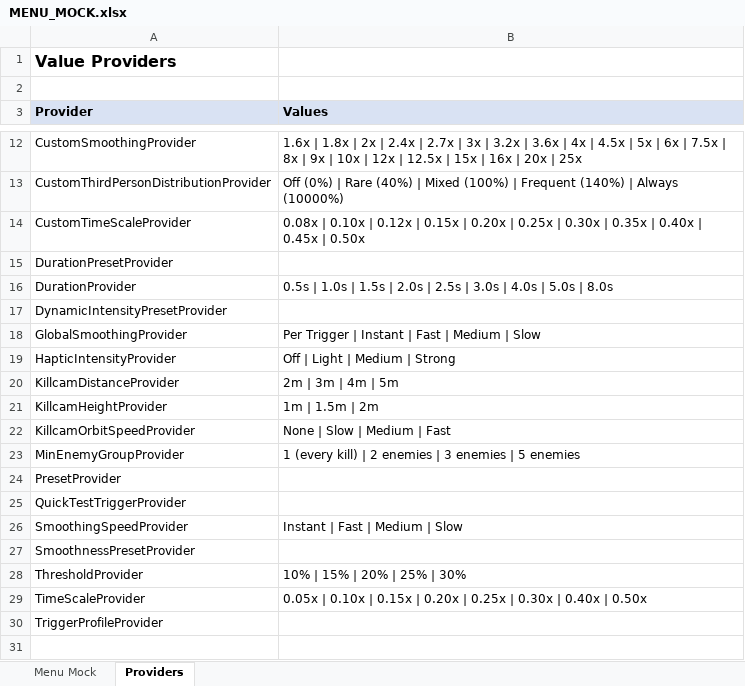
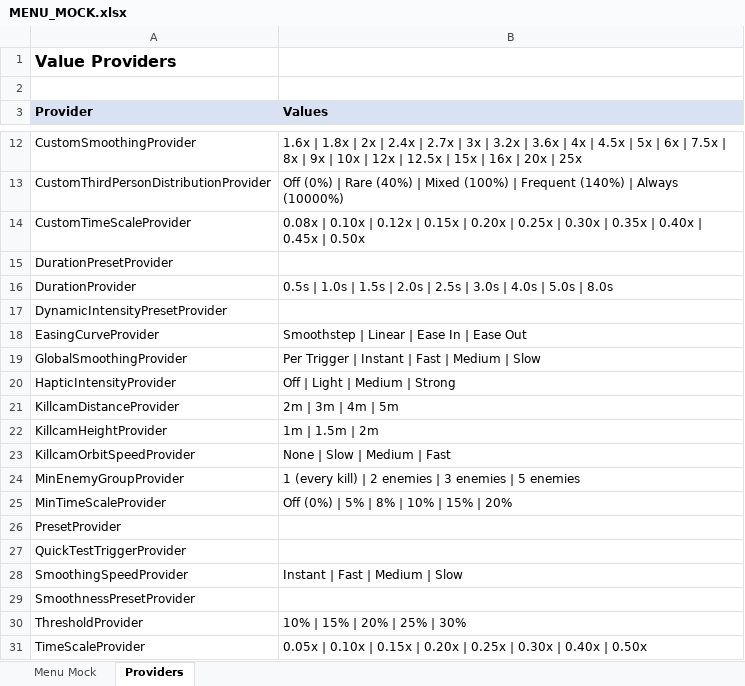
Before and after one commit to SFSorrow1968/CSM, an Excel workbook: MENU_MOCK.xlsx, sheet Providers, drawn as a sheet; only a part is shown, gaps mark what is left out; the shorter side is filled out with more unchanged rows; values as stored, in another font and other column widths than the file's, no borders; the diff names each change by its address in the sheet, - before the commit and + after, or states it on an @@ line.

```diff
--- a/MENU_MOCK.xlsx (sheet Providers)
+++ b/MENU_MOCK.xlsx (sheet Providers)
+row 18: EasingCurveProvider | Smoothstep | Linear | Ease In | Ease Out
+row 25: MinTimeScaleProvider | Off (0%) | 5% | 8% | 10% | 15% | 20%
```
Also changed, not shown: sheet Menu Mock, 3 other files.
